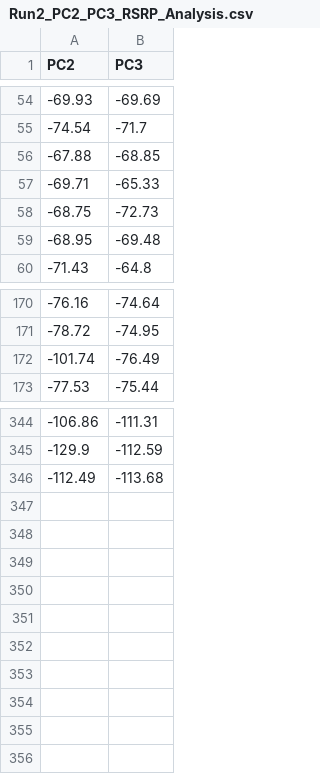
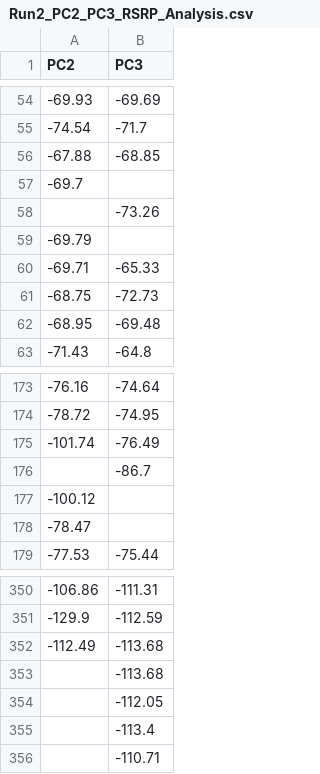
Before and after one commit to LiJieSu0/Fit4LaunchScripts, a CSV file: React/frontend/public/rsrp_data/Run2_PC2_PC3_RSRP_Analysis.csv, drawn as a sheet; only a part is shown, gaps mark what is left out.

```diff
--- a/React/frontend/public/rsrp_data/Run2_PC2_PC3_RSRP_Analysis.csv
+++ b/React/frontend/public/rsrp_data/Run2_PC2_PC3_RSRP_Analysis.csv
@@ -56,2 +56,5 @@ PC2,PC3
 -67.88,-68.85
+-69.7,
+,-73.26
+-69.79,
 -69.71,-65.33
@@ -172,2 +175,5 @@ PC2,PC3
 -101.74,-76.49
+,-86.7
+-100.12,
+-78.47,
 -77.53,-75.44
@@ -346 +352,5 @@ PC2,PC3
 -112.49,-113.68
+,-113.68
+,-112.05
+,-113.4
+,-110.71
```
Also changed, not shown: React/frontend/public/rsrp_data/Run1_PC2_PC3_RSRP_Analysis.csv, React/frontend/public/rsrp_data/Run3_PC2_PC3_RSRP_Analysis.csv, 3 other files.
